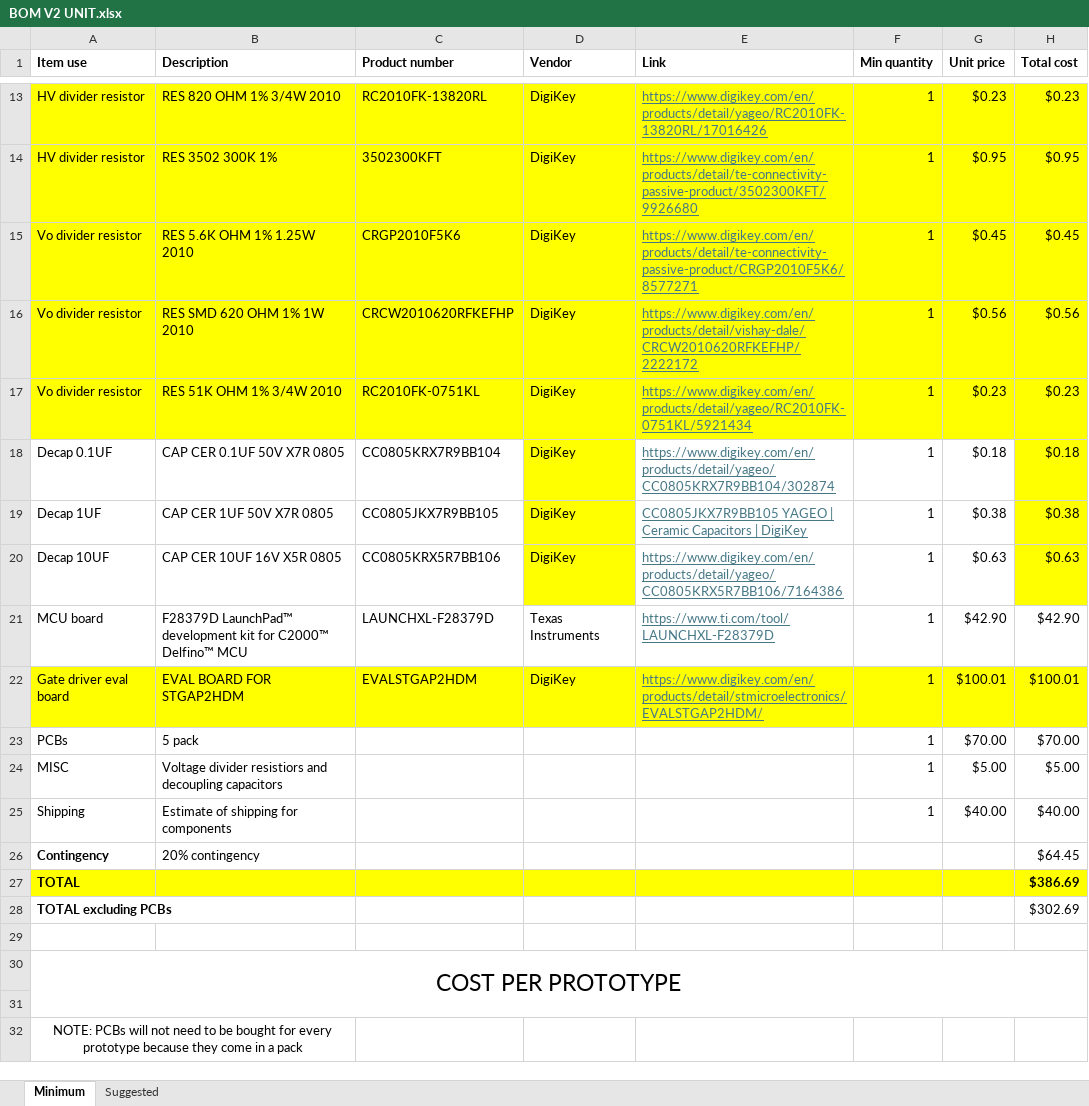
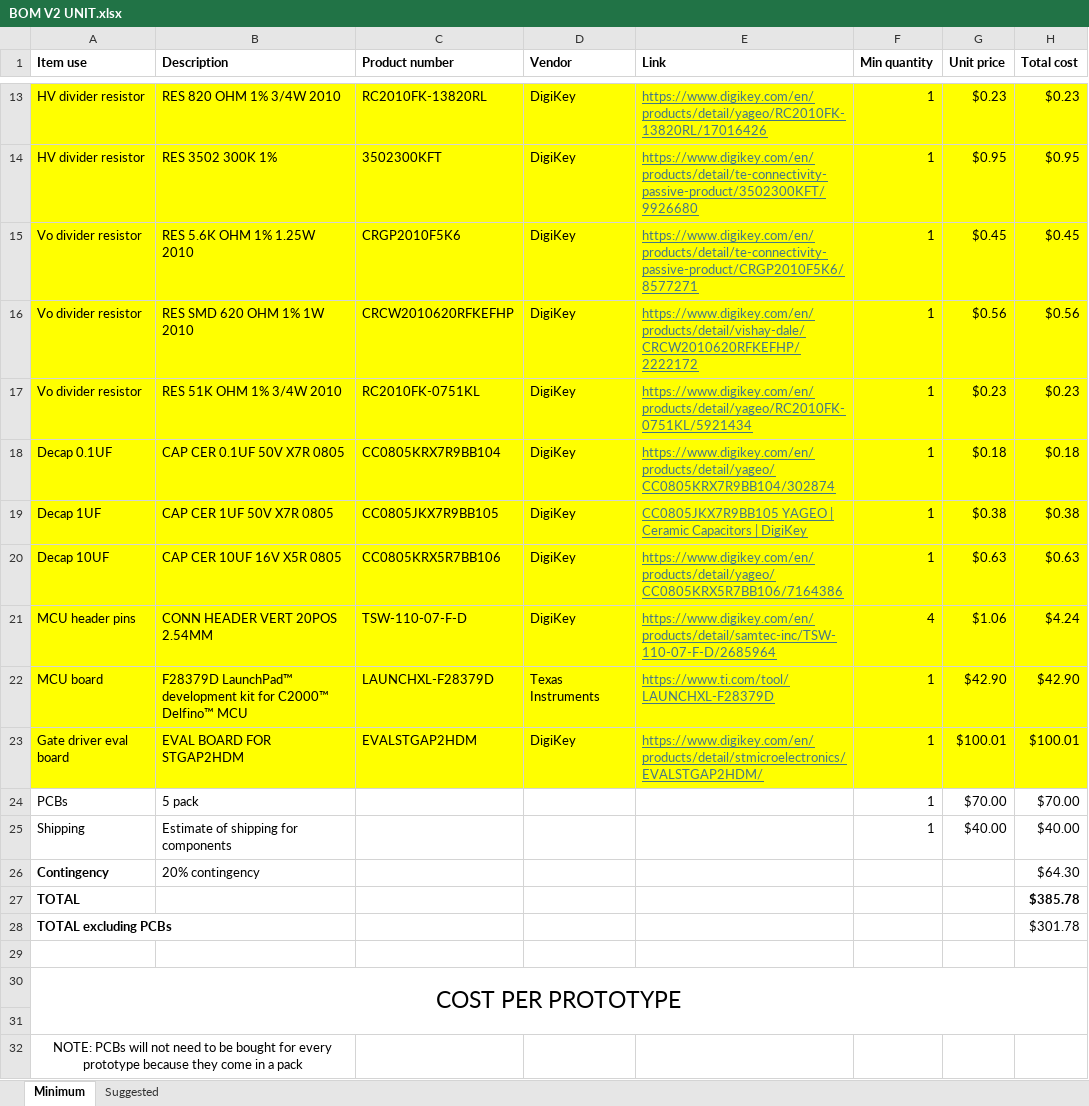
Before and after one commit to 23vsgroi/Battery-Charger, an Excel workbook: Battery Charger Project/Excel/BOM/BOM V2 UNIT.xlsx, sheet Minimum, drawn as a sheet; only a part is shown, gaps mark what is left out; values as stored, in another font and other column widths than the file's, no borders; table styles not drawn; removed rows and columns are numbered as before the commit, all else as after; the diff names each change by its address in the sheet, - before the commit and + after, or states it on an @@ line.

```diff
--- a/Battery Charger Project/Excel/BOM/BOM V2 UNIT.xlsx (sheet Minimum)
+++ b/Battery Charger Project/Excel/BOM/BOM V2 UNIT.xlsx (sheet Minimum)
-A18:C20 fill: none
+A18:C20 fill: #FFFF00
-E18:G20 fill: none
+E18:G20 fill: #FFFF00
+row 21: MCU header pins | CONN HEADER VERT 20POS 2.54MM | TSW-110-07-F-D | DigiKey | https://www.digikey.com/en/products/detail/samtec-inc/TSW-110-07-F-D/2685964 | 4 | $1.06 | $4.24
-A22:H22 fill: none
+A22:H22 fill: #FFFF00
-row 24: MISC | Voltage divider resistiors and decoupling capacitors |  |  |  | 1 | $5.00 | $5.00
-H26 (Total cost): $64.45
+H26 (Total cost): $64.30
-A27:H27 fill: #FFFF00
+A27:H27 fill: none
-H27 (Total cost): $386.69
+H27 (Total cost): $385.78
-H28 (Total cost): $302.69
+H28 (Total cost): $301.78
```
Also changed, not shown: formulas that keep their value, 47 other files.
